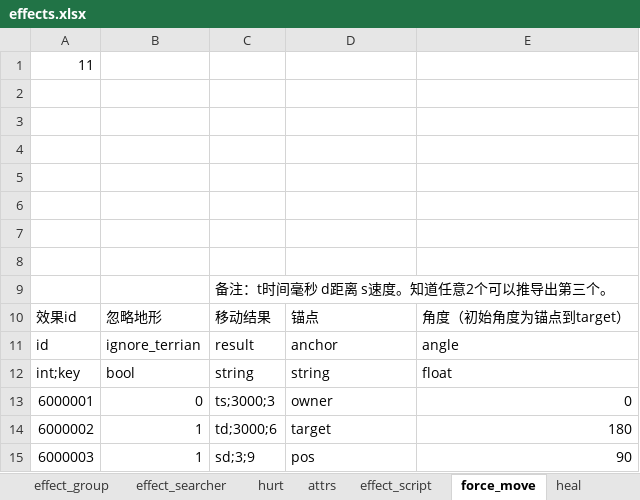
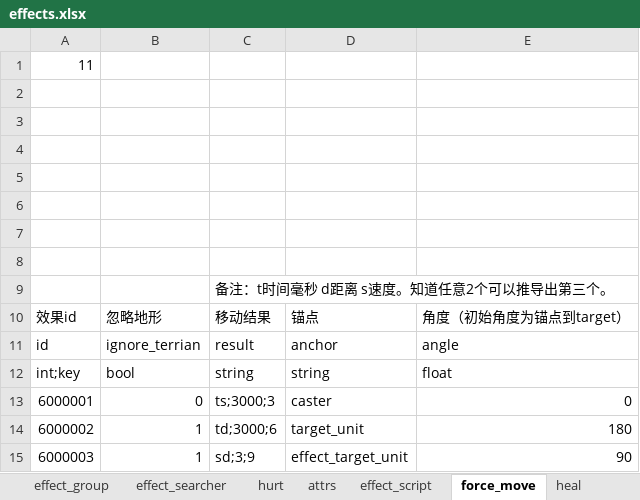
Before and after one commit to xiaol-luo/Utopia, an Excel workbook: Data/Config/excel/effect/effects.xlsx, sheet force_move, drawn as a sheet; values as stored, in another font and other column widths than the file's, no borders; the diff names each change by its address in the sheet, - before the commit and + after, or states it on an @@ line.

Commit message:
change filter anchor enum and force move anchor enum

```diff
--- a/Data/Config/excel/effect/effects.xlsx (sheet force_move)
+++ b/Data/Config/excel/effect/effects.xlsx (sheet force_move)
-D13: owner
+D13: caster
-D14: target
+D14: target_unit
-D15: pos
+D15: effect_target_unit
```
Also changed, not shown: Data/Config/excel/effect/effect_filters.xlsx, 17 other files.
